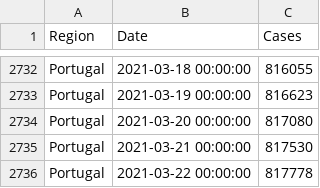
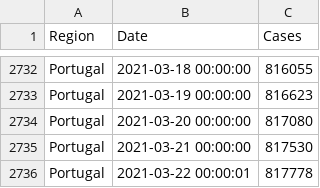
Before and after one commit to builduplabs/covid-countdown, a CSV file: src/data/cases.csv, drawn as a sheet; only a part is shown, gaps mark what is left out.

Commit message:
commit to test date update

```diff
--- a/src/data/cases.csv
+++ b/src/data/cases.csv
@@ -2735,2 +2735,2 @@ Portugal,2021-03-20 00:00:00,817080
 Portugal,2021-03-21 00:00:00,817530
-Portugal,2021-03-22 00:00:00,817778
+Portugal,2021-03-22 00:00:01,817778
```
Also changed, not shown: src/data/prediction.csv, src/data/quadrante.csv.
